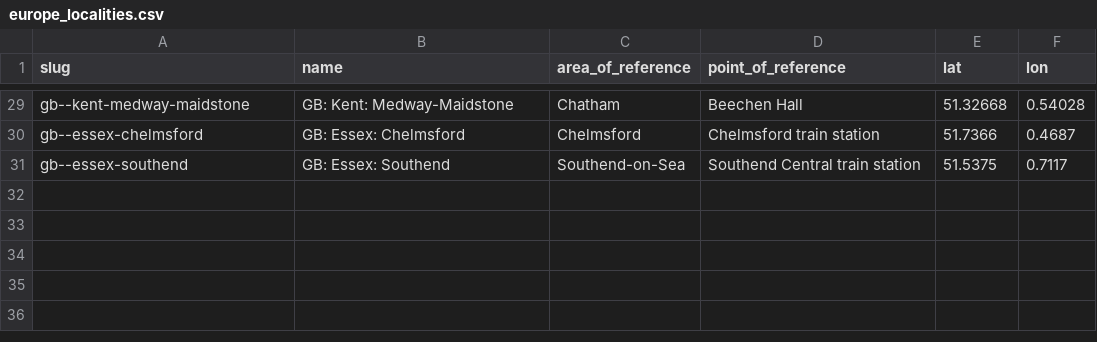
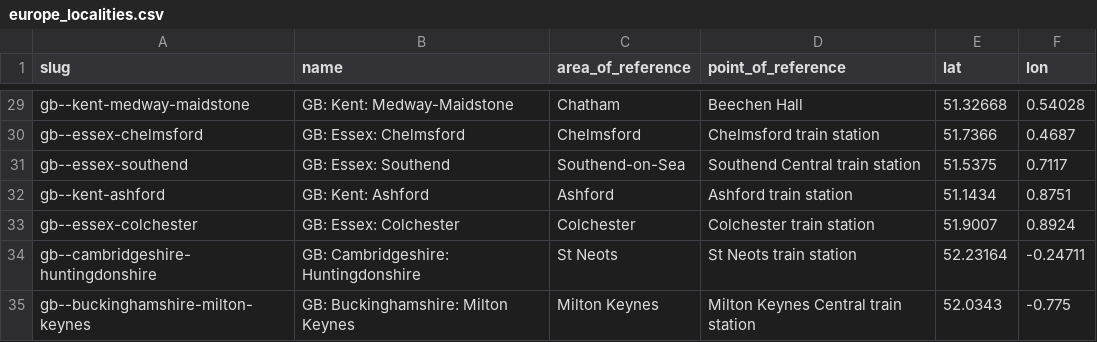
Before and after one commit to Jaza/world-locality-transit-graph, a CSV file: csv/europe_localities.csv, drawn as a sheet; only a part is shown, gaps mark what is left out; the diff names each change by its address in the sheet, - before the commit and + after, or states it on an @@ line.

```diff
--- a/csv/europe_localities.csv
+++ b/csv/europe_localities.csv
+row 32: gb--kent-ashford | GB: Kent: Ashford | Ashford | Ashford train station | 51.1434 | 0.8751
+row 33: gb--essex-colchester | GB: Essex: Colchester | Colchester | Colchester train station | 51.9007 | 0.8924
+row 34: gb--cambridgeshire-huntingdonshire | GB: Cambridgeshire: Huntingdonshire | St Neots | St Neots train station | 52.23164 | -0.24711
+row 35: gb--buckinghamshire-milton-keynes | GB: Buckinghamshire: Milton Keynes | Milton Keynes | Milton Keynes Central train station | 52.0343 | -0.775
```
Also changed, not shown: csv/europe_localities_transit_times.csv.
